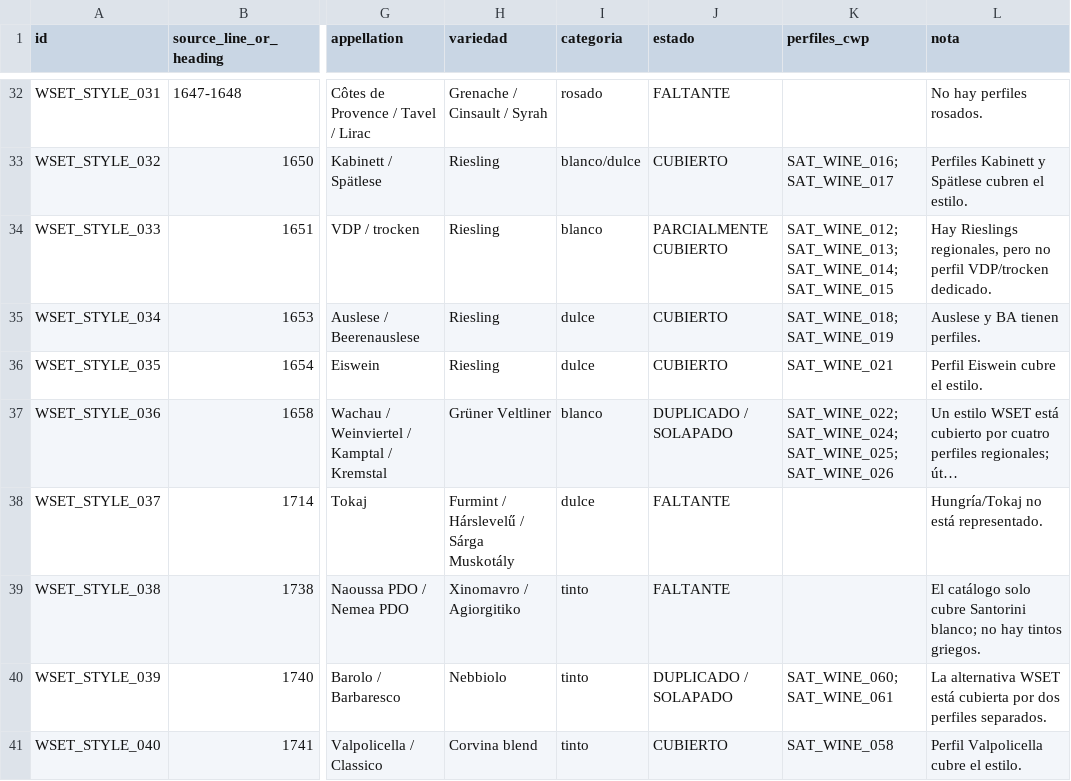
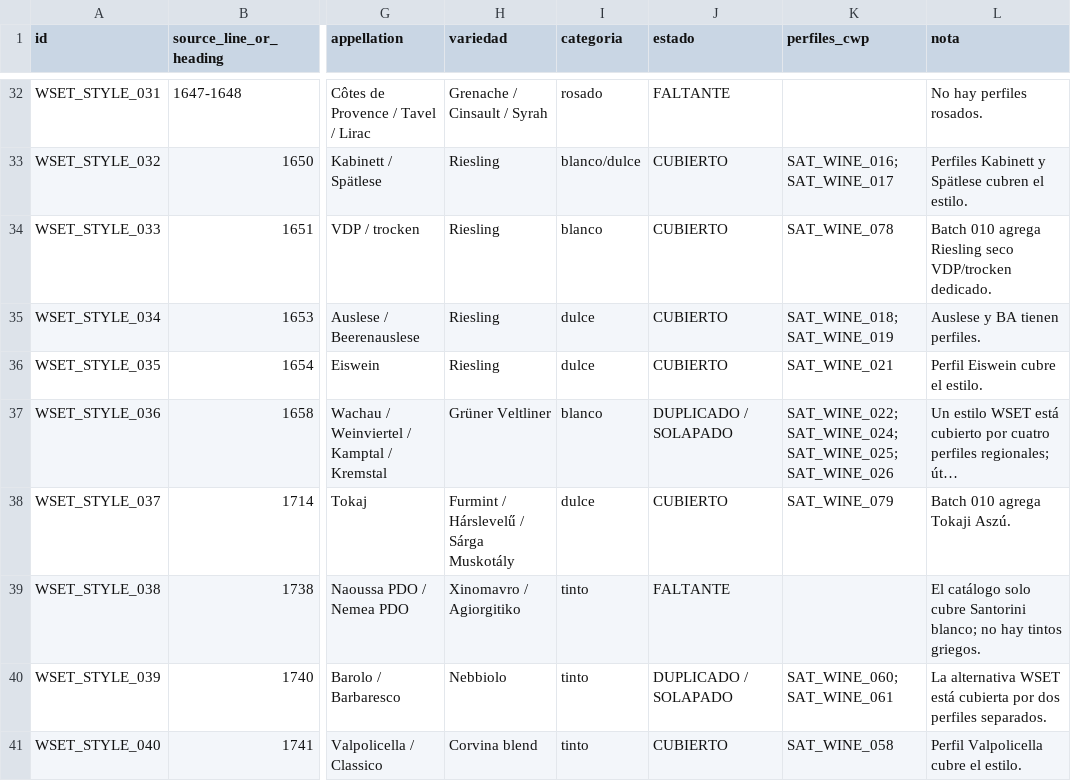
Before and after one commit to BuenasBox/epistemiclab-dashboard, a CSV file: canonical-wine-catalog/audits/wset_style_coverage_audit.csv, drawn as a sheet; only a part is shown, gaps mark what is left out; long unchanged cells end in …; the diff covers the shown part only; the diff names each change by its address in the sheet, - before the commit and + after, or states it on an @@ line.

Commit message:
feat(cwp): add WSET imprescindible still wines batch 010

```diff
--- a/canonical-wine-catalog/audits/wset_style_coverage_audit.csv
+++ b/canonical-wine-catalog/audits/wset_style_coverage_audit.csv
-J34 (estado): PARCIALMENTE CUBIERTO
+J34 (estado): CUBIERTO
-K34 (perfiles_cwp): SAT_WINE_012; SAT_WINE_013; SAT_WINE_014; SAT_WINE_015
+K34 (perfiles_cwp): SAT_WINE_078
-L34 (nota): Hay Rieslings regionales, pero no perfil VDP/trocken dedicado.
+L34 (nota): Batch 010 agrega Riesling seco VDP/trocken dedicado.
-J38 (estado): FALTANTE
+J38 (estado): CUBIERTO
-K38 (perfiles_cwp): (empty)
+K38 (perfiles_cwp): SAT_WINE_079
-L38 (nota): Hungría/Tokaj no está representado.
+L38 (nota): Batch 010 agrega Tokaji Aszú.
```
Also changed, not shown: 65 edited cells elsewhere in this file, 15 other files.
